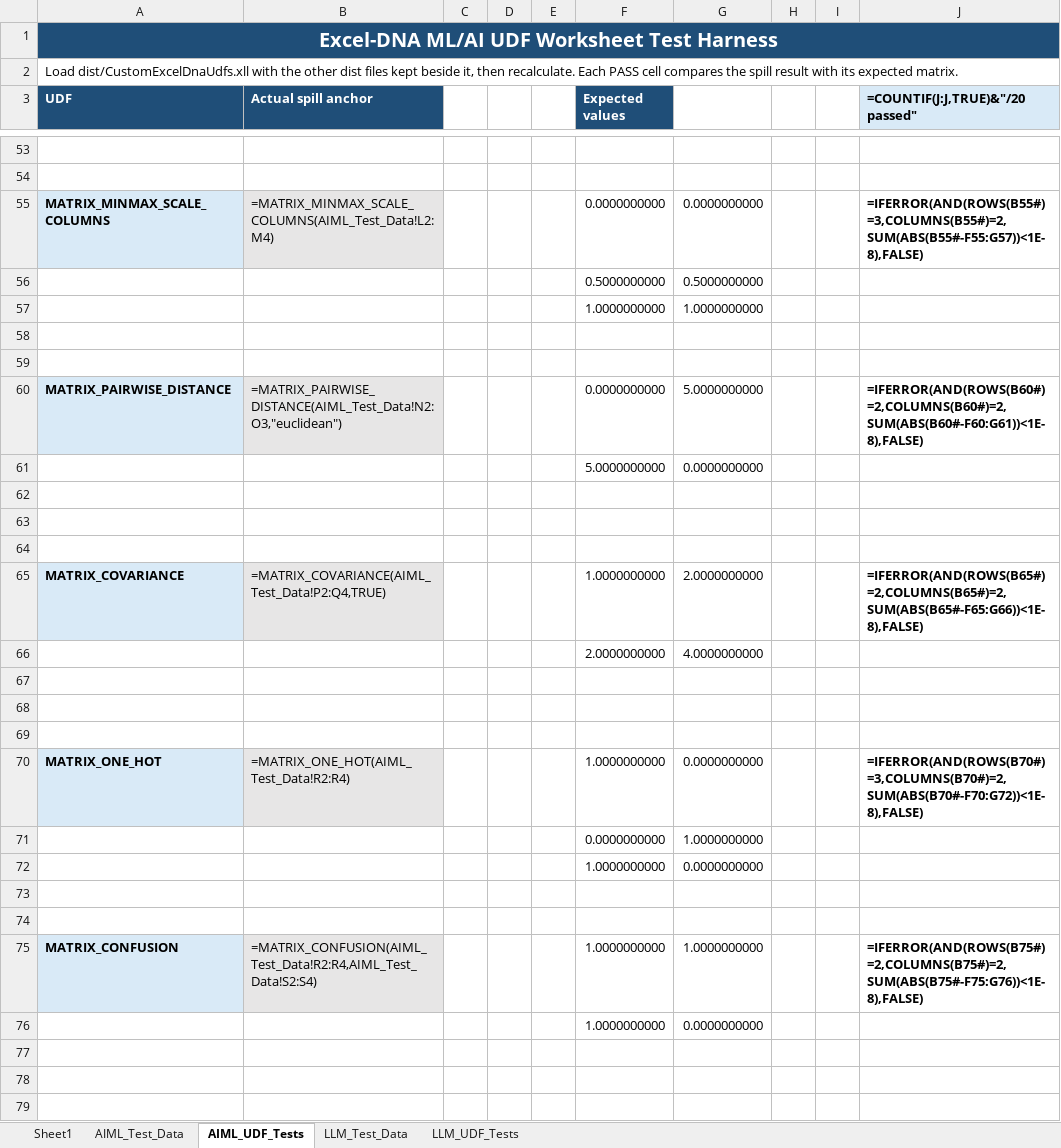
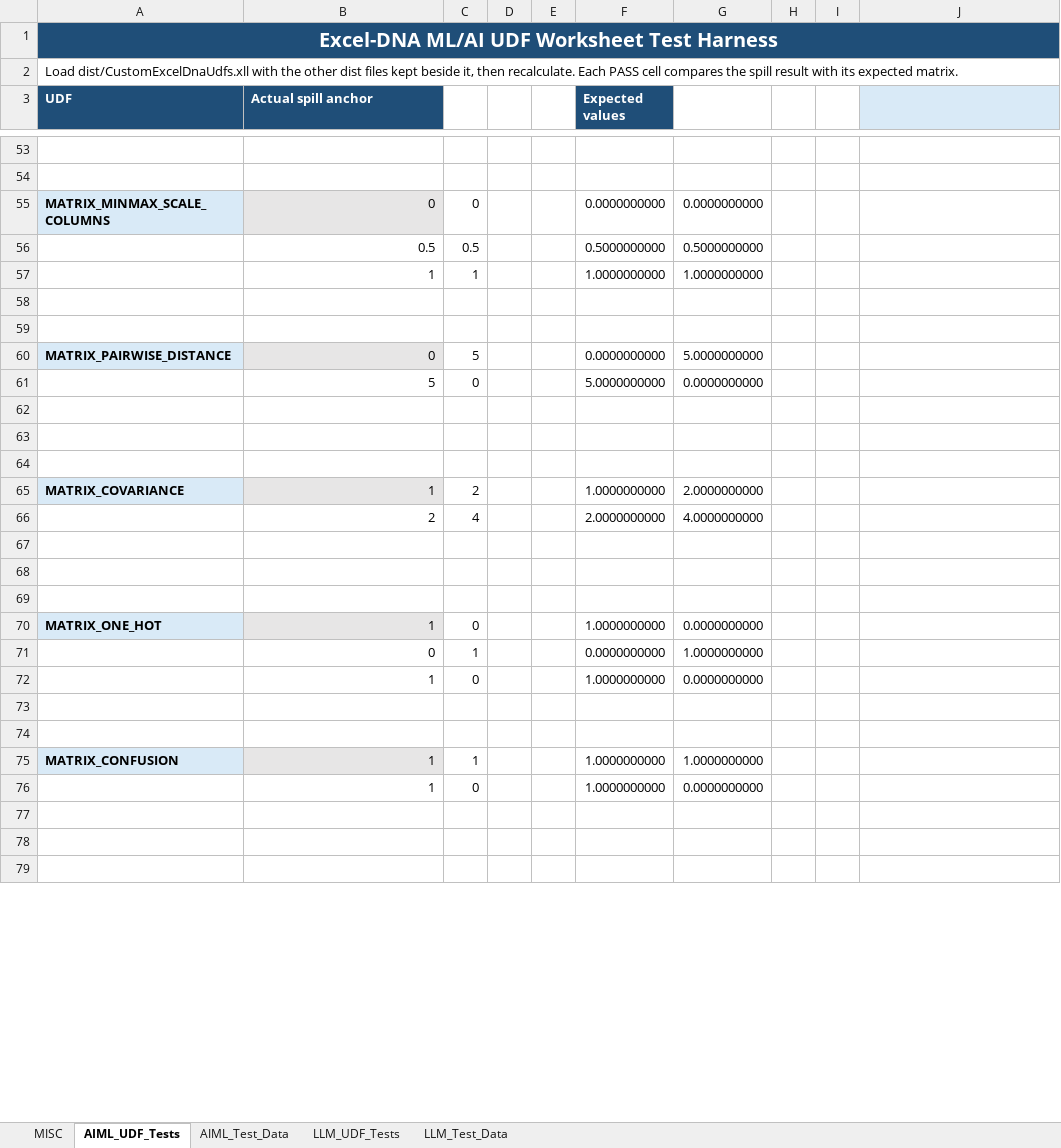
Before and after one commit to ngpepin/Collection-of-CSharp-ExcelDNA-UDFs, an Excel workbook: Tests.xlsx, sheet AIML_UDF_Tests, drawn as a sheet; only a part is shown, gaps mark what is left out; values as stored, in another font and other column widths than the file's, no borders; formulas without a stored value are shown as written; conditional formats not drawn; 1 other sheet too large or unreadable and not compared; the diff covers the shown part only; the diff names each change by its address in the sheet, - before the commit and + after, or states it on an @@ line.

```diff
--- a/Tests.xlsx (sheet AIML_UDF_Tests)
+++ b/Tests.xlsx (sheet AIML_UDF_Tests)
-sheet tab: Sheet1
+sheet tab: MISC
@@ sheet tab order changed: MISC | AIML_UDF_Tests | AIML_Test_Data | LLM_UDF_Tests | LLM_Test_Data @@
-J3: =COUNTIF(J:J,TRUE)&"/20 passed"
+J3: (empty)
-B55 (Actual spill anchor): =MATRIX_MINMAX_SCALE_COLUMNS(AIML_Test_Data!L2:M4)
+B55 (Actual spill anchor): 0
-C55: (empty)
+C55: 0
-J55: =IFERROR(AND(ROWS(B55#)=3,COLUMNS(B55#)=2,SUM(ABS(B55#-F55:G57))<1E-8),FALSE)
+J55: (empty)
-B56 (Actual spill anchor): (empty)
+B56 (Actual spill anchor): 0.5
-C56: (empty)
+C56: 0.5
-B57 (Actual spill anchor): (empty)
+B57 (Actual spill anchor): 1
-C57: (empty)
+C57: 1
-B60 (Actual spill anchor): =MATRIX_PAIRWISE_DISTANCE(AIML_Test_Data!N2:O3,"euclidean")
+B60 (Actual spill anchor): 0
-C60: (empty)
+C60: 5
-J60: =IFERROR(AND(ROWS(B60#)=2,COLUMNS(B60#)=2,SUM(ABS(B60#-F60:G61))<1E-8),FALSE)
+J60: (empty)
-B61 (Actual spill anchor): (empty)
+B61 (Actual spill anchor): 5
-C61: (empty)
+C61: 0
-B65 (Actual spill anchor): =MATRIX_COVARIANCE(AIML_Test_Data!P2:Q4,TRUE)
+B65 (Actual spill anchor): 1
-C65: (empty)
+C65: 2
-J65: =IFERROR(AND(ROWS(B65#)=2,COLUMNS(B65#)=2,SUM(ABS(B65#-F65:G66))<1E-8),FALSE)
+J65: (empty)
-B66 (Actual spill anchor): (empty)
+B66 (Actual spill anchor): 2
-C66: (empty)
+C66: 4
-B70 (Actual spill anchor): =MATRIX_ONE_HOT(AIML_Test_Data!R2:R4)
+B70 (Actual spill anchor): 1
-C70: (empty)
+C70: 0
-J70: =IFERROR(AND(ROWS(B70#)=3,COLUMNS(B70#)=2,SUM(ABS(B70#-F70:G72))<1E-8),FALSE)
+J70: (empty)
-B71 (Actual spill anchor): (empty)
+B71 (Actual spill anchor): 0
-C71: (empty)
+C71: 1
-B72 (Actual spill anchor): (empty)
+B72 (Actual spill anchor): 1
-C72: (empty)
+C72: 0
-B75 (Actual spill anchor): =MATRIX_CONFUSION(AIML_Test_Data!R2:R4,AIML_Test_Data!S2:S4)
+B75 (Actual spill anchor): 1
-C75: (empty)
+C75: 1
-J75: =IFERROR(AND(ROWS(B75#)=2,COLUMNS(B75#)=2,SUM(ABS(B75#-F75:G76))<1E-8),FALSE)
+J75: (empty)
-B76 (Actual spill anchor): (empty)
+B76 (Actual spill anchor): 1
-C76: (empty)
+C76: 0
```
Also changed, not shown: 52 edited cells and cell formats elsewhere in this sheet, sheet MISC, sheet LLM_Test_Data, 4 other files.
